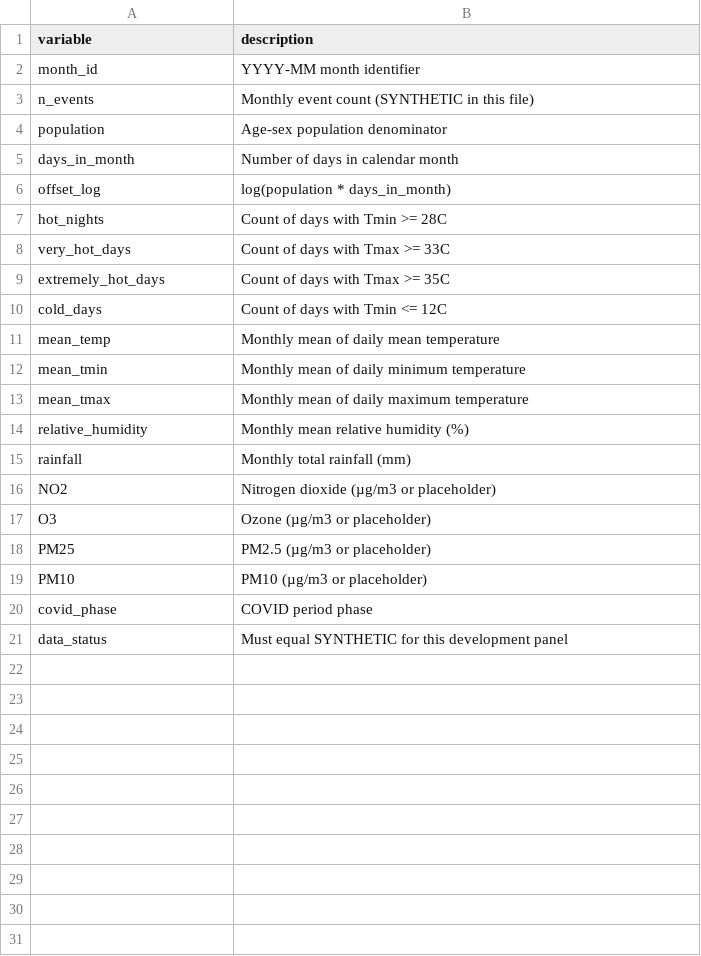
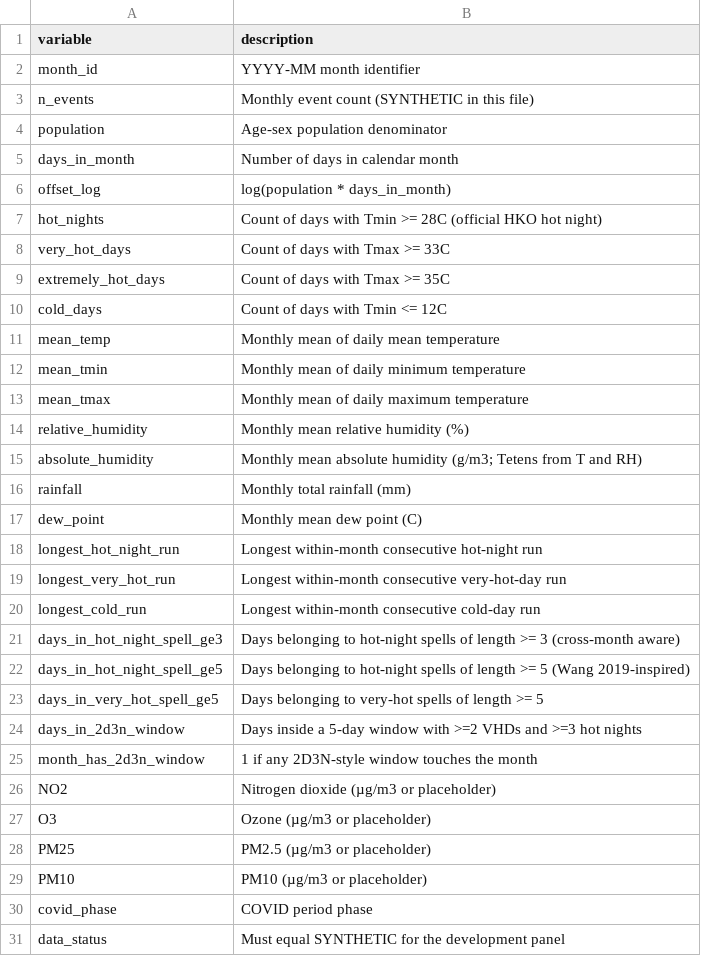
Before and after one commit to bobshenruililin/Laidlaw-Heat-Project, a CSV file: data_processed/variable_dictionary.csv, drawn as a sheet.

```diff
--- a/data_processed/variable_dictionary.csv
+++ b/data_processed/variable_dictionary.csv
@@ -6,3 +6,3 @@
 "offset_log","log(population * days_in_month)"
-"hot_nights","Count of days with Tmin >= 28C"
+"hot_nights","Count of days with Tmin >= 28C (official HKO hot night)"
 "very_hot_days","Count of days with Tmax >= 33C"
@@ -14,3 +14,13 @@
 "relative_humidity","Monthly mean relative humidity (%)"
+"absolute_humidity","Monthly mean absolute humidity (g/m3; Tetens from T and RH)"
 "rainfall","Monthly total rainfall (mm)"
+"dew_point","Monthly mean dew point (C)"
+"longest_hot_night_run","Longest within-month consecutive hot-night run"
+"longest_very_hot_run","Longest within-month consecutive very-hot-day run"
+"longest_cold_run","Longest within-month consecutive cold-day run"
+"days_in_hot_night_spell_ge3","Days belonging to hot-night spells of length >= 3 (cross-month aware)"
+"days_in_hot_night_spell_ge5","Days belonging to hot-night spells of length >= 5 (Wang 2019-inspired)"
+"days_in_very_hot_spell_ge5","Days belonging to very-hot spells of length >= 5"
+"days_in_2d3n_window","Days inside a 5-day window with >=2 VHDs and >=3 hot nights"
+"month_has_2d3n_window","1 if any 2D3N-style window touches the month"
 "NO2","Nitrogen dioxide (µg/m3 or placeholder)"
@@ -20,2 +30,2 @@
 "covid_phase","COVID period phase"
-"data_status","Must equal SYNTHETIC for this development panel"
+"data_status","Must equal SYNTHETIC for the development panel"
```
Also changed, not shown: data_processed/climate_monthly_2013_2023.csv, data_processed/climate_monthly_2013_2024.csv, 15 other files.
